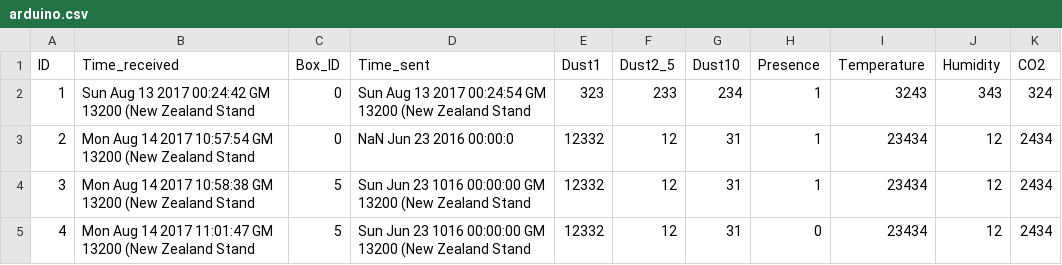
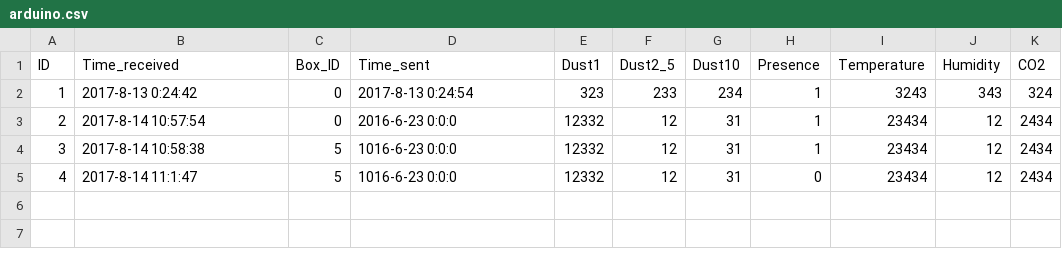
Before and after one commit to SKOMOBO/server, a CSV file: arduino.csv, drawn as a sheet.

```diff
--- a/arduino.csv
+++ b/arduino.csv
@@ -1,5 +1,5 @@
 "ID","Time_received","Box_ID","Time_sent","Dust1","Dust2_5","Dust10","Presence","Temperature","Humidity","CO2"
-1,"Sun Aug 13 2017 00:24:42 GM 13200 (New Zealand Stand","0","Sun Aug 13 2017 00:24:54 GM 13200 (New Zealand Stand",323,233,234,"1",3243,343,324
-2,"Mon Aug 14 2017 10:57:54 GM 13200 (New Zealand Stand","0"," NaN Jun 23 2016 00:00:0",12332,12,31,"1",23434,12,2434
-3,"Mon Aug 14 2017 10:58:38 GM 13200 (New Zealand Stand","5","Sun Jun 23 1016 00:00:00 GM 13200 (New Zealand Stand",12332,12,31,"1",23434,12,2434
-4,"Mon Aug 14 2017 11:01:47 GM 13200 (New Zealand Stand","5","Sun Jun 23 1016 00:00:00 GM 13200 (New Zealand Stand",12332,12,31,"0",23434,12,2434
+1,"2017-8-13 0:24:42","0","2017-8-13 0:24:54",323,233,234,"1",3243,343,324
+2,"2017-8-14 10:57:54","0","2016-6-23 0:0:0",12332,12,31,"1",23434,12,2434
+3,"2017-8-14 10:58:38","5","1016-6-23 0:0:0",12332,12,31,"1",23434,12,2434
+4,"2017-8-14 11:1:47","5","1016-6-23 0:0:0",12332,12,31,"0",23434,12,2434
```
Also changed, not shown: 5 other files.
